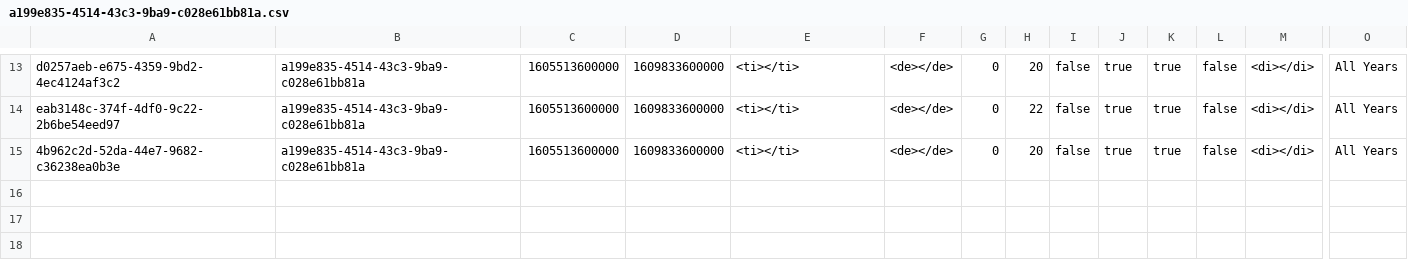
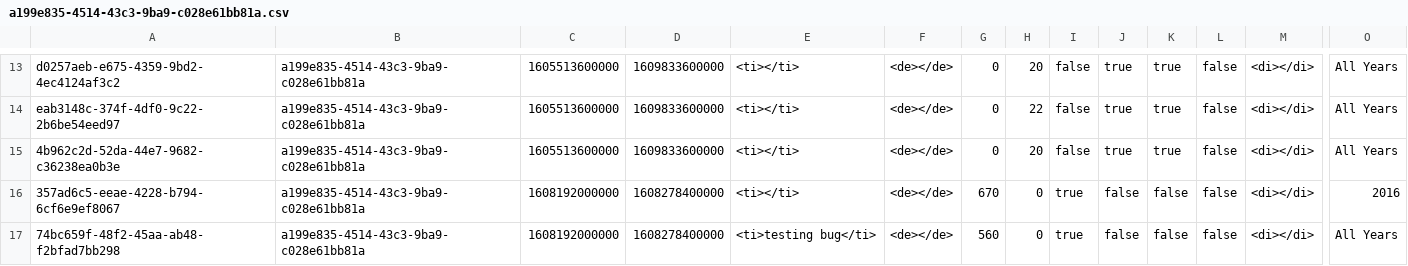
Before and after one commit to YaqiWang0/INFO5100-final-project-20Sep, a CSV file: data/specials/a199e835-4514-43c3-9ba9-c028e61bb81a.csv, drawn as a sheet; only a part is shown, gaps mark what is left out; rows hold the shown columns only; the diff names each change by its address in the sheet, - before the commit and + after, or states it on an @@ line.

```diff
--- a/data/specials/a199e835-4514-43c3-9ba9-c028e61bb81a.csv
+++ b/data/specials/a199e835-4514-43c3-9ba9-c028e61bb81a.csv
+row 16: 357ad6c5-eeae-4228-b794-6cf6e9ef8067 | a199e835-4514-43c3-9ba9-c028e61bb81a | 1608192000000 | 1608278400000 | <ti></ti> | <de></de> | 670 | 0 | true | false | false | false | <di></di> | 2016
+row 17: 74bc659f-48f2-45aa-ab48-f2bfad7bb298 | a199e835-4514-43c3-9ba9-c028e61bb81a | 1608192000000 | 1608278400000 | <ti>testing bug</ti> | <de></de> | 560 | 0 | true | false | false | false | <di></di> | All Years
```
Also changed, not shown: 1 other file.
